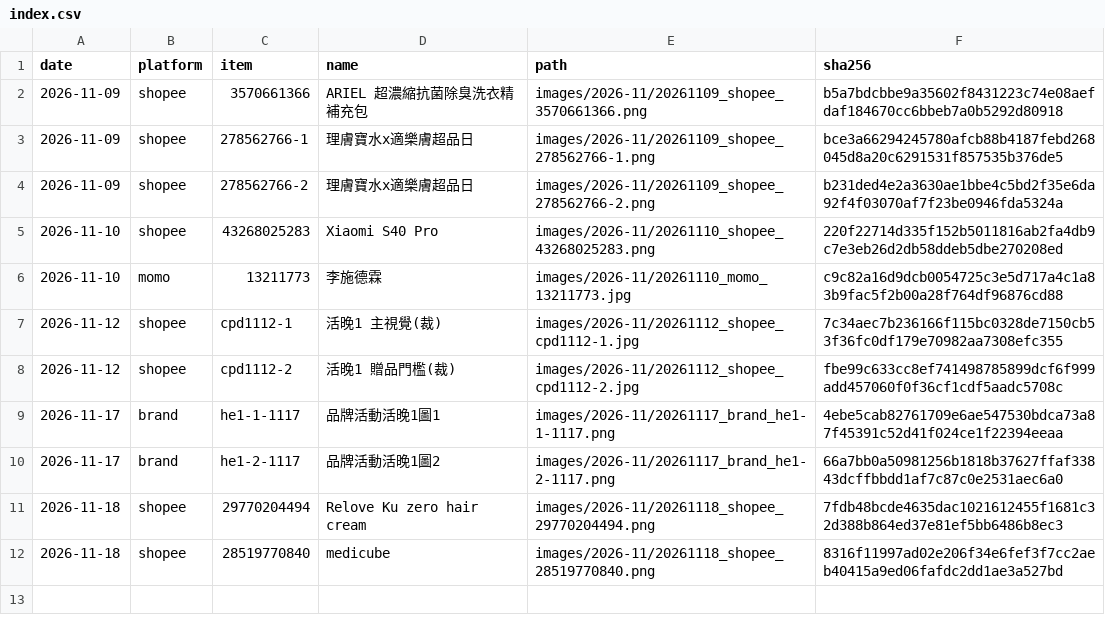
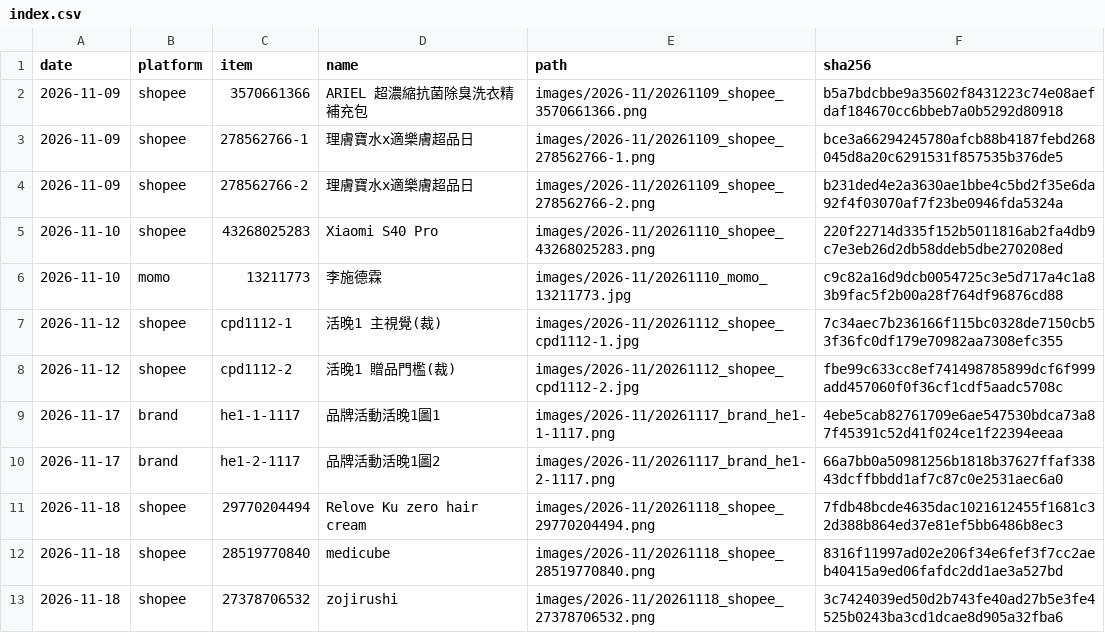
Before and after one commit to GW77/threads-images, a CSV file: index.csv, drawn as a sheet.

Commit message:
add 20261118_shopee_27378706532.png

```diff
--- a/index.csv
+++ b/index.csv
@@ -12 +12,2 @@ date,platform,item,name,path,sha256
 2026-11-18,shopee,28519770840,medicube,images/2026-11/20261118_shopee_28519770840.png,8316f11997ad02e206f34e6fef3f7cc2aeb40415a9ed06fafdc2dd1ae3a527bd
+2026-11-18,shopee,27378706532,zojirushi,images/2026-11/20261118_shopee_27378706532.png,3c7424039ed50d2b743fe40ad27b5e3fe4525b0243ba3cd1dcae8d905a32fba6
```
Also changed, not shown: 1 other file.
